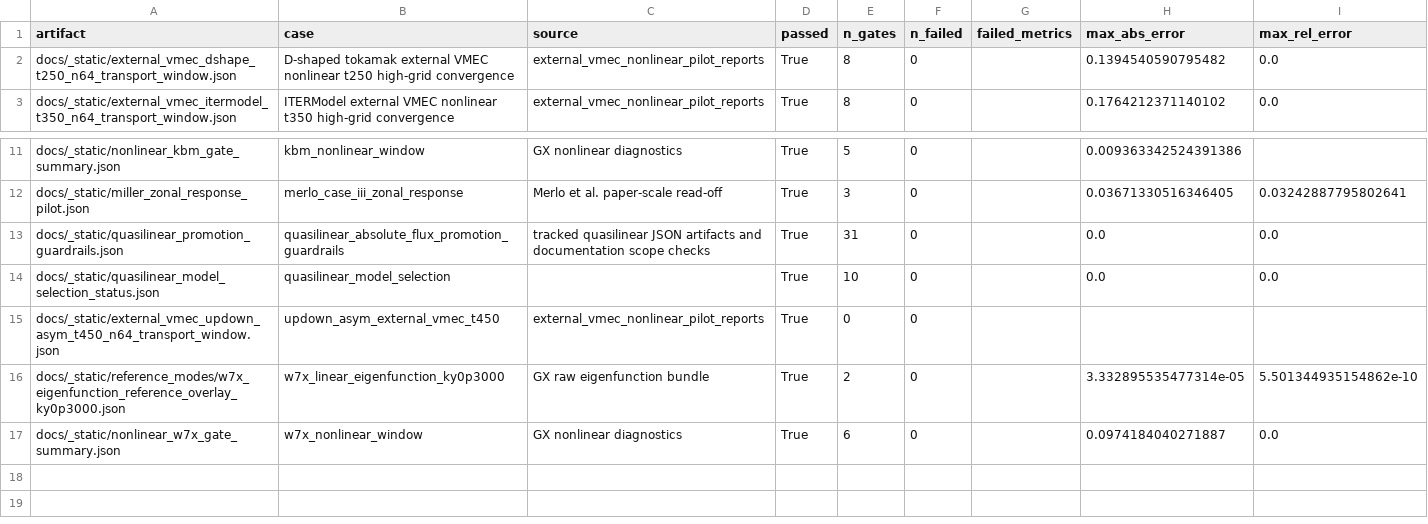
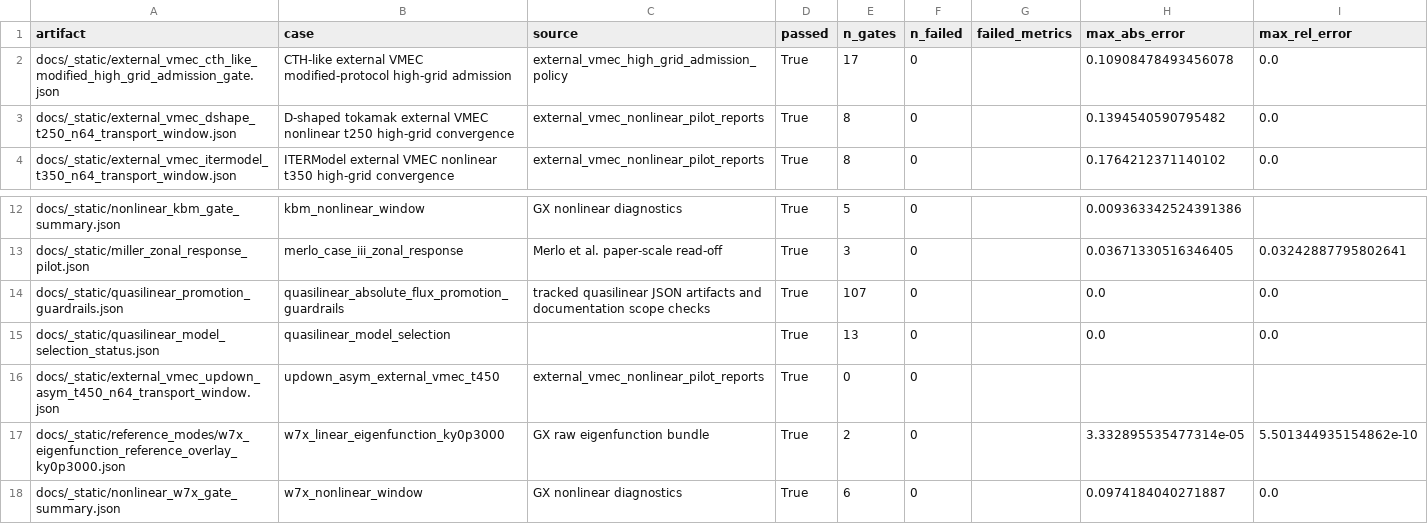
Before and after one commit to uwplasma/SPECTRAX-GK, a CSV file: docs/_static/validation_gate_index.csv, drawn as a sheet; only a part is shown, gaps mark what is left out.

```diff
--- a/docs/_static/validation_gate_index.csv
+++ b/docs/_static/validation_gate_index.csv
@@ -1,2 +1,3 @@
 artifact,case,source,passed,n_gates,n_failed,failed_metrics,max_abs_error,max_rel_error
+docs/_static/external_vmec_cth_like_modified_high_grid_admission_gate.json,CTH-like external VMEC modified-protocol high-grid admission,external_vmec_high_grid_admission_policy,True,17,0,,0.10908478493456078,0.0
 docs/_static/external_vmec_dshape_t250_n64_transport_window.json,D-shaped tokamak external VMEC nonlinear t250 high-grid convergence,external_vmec_nonlinear_pilot_reports,True,8,0,,0.1394540590795482,0.0
@@ -12,4 +13,4 @@ docs/_static/nonlinear_kbm_gate_summary.json,kbm_nonlinear_window,GX nonlinear d
 docs/_static/miller_zonal_response_pilot.json,merlo_case_iii_zonal_response,Merlo et al. paper-scale read-off,True,3,0,,0.03671330516346405,0.03242887795802641
-docs/_static/quasilinear_promotion_guardrails.json,quasilinear_absolute_flux_promotion_guardrails,tracked quasilinear JSON artifacts and documentation scope checks,True,31,0,,0.0,0.0
-docs/_static/quasilinear_model_selection_status.json,quasilinear_model_selection,,True,10,0,,0.0,0.0
+docs/_static/quasilinear_promotion_guardrails.json,quasilinear_absolute_flux_promotion_guardrails,tracked quasilinear JSON artifacts and documentation scope checks,True,107,0,,0.0,0.0
+docs/_static/quasilinear_model_selection_status.json,quasilinear_model_selection,,True,13,0,,0.0,0.0
 docs/_static/external_vmec_updown_asym_t450_n64_transport_window.json,updown_asym_external_vmec_t450,external_vmec_nonlinear_pilot_reports,True,0,0,,,
```
Also changed, not shown: docs/_static/open_research_lane_status.csv, docs/_static/quasilinear_holdout_gap_report.csv, 34 other files.
